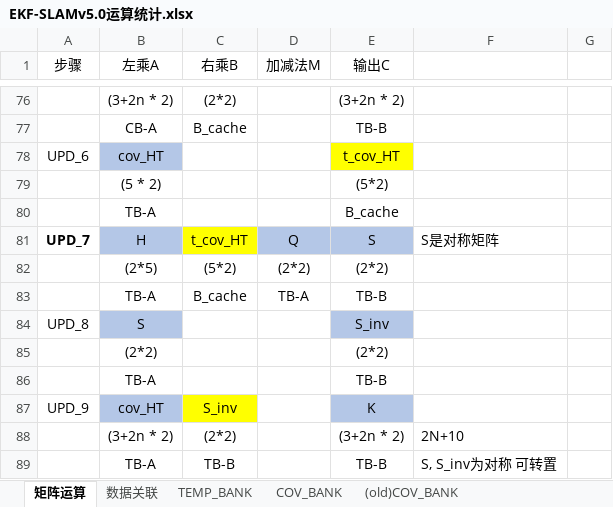
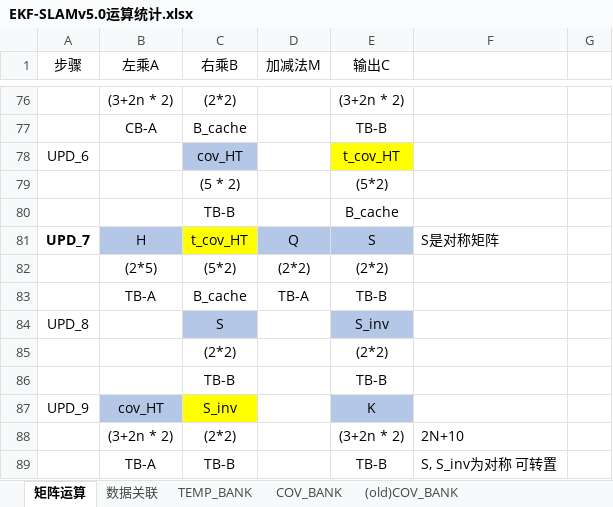
Before and after one commit to olokevin/EKF-SLAM-RTL, an Excel workbook: EKF-SLAMv5.0运算统计.xlsx, sheet 矩阵运算, drawn as a sheet; only a part is shown, gaps mark what is left out; values as stored, in another font and other column widths than the file's, no borders; charts and pictures not drawn; removed rows and columns are numbered as before the commit, all else as after; the diff names each change by its address in the sheet, - before the commit and + after, or states it on an @@ line.

```diff
--- a/EKF-SLAMv5.0运算统计.xlsx (sheet 矩阵运算)
+++ b/EKF-SLAMv5.0运算统计.xlsx (sheet 矩阵运算)
-B78 (左乘A): cov_HT
+B78 (左乘A): (empty)
-B78 fill: #B4C7E7
+B78 fill: none
-C78 (右乘B): (empty)
+C78 (右乘B): cov_HT
-C78 fill: none
+C78 fill: #B4C7E7
-row 79:  | (5 * 2) |  |  | (5*2)
-row 80:  | TB-A |  |  | B_cache
+row 79:  |  | (5 * 2) |  | (5*2)
+row 80:  |  | TB-B |  | B_cache
-B84 (左乘A): S
+B84 (左乘A): (empty)
-B84 fill: #B4C7E7
+B84 fill: none
-C84 (右乘B): (empty)
+C84 (右乘B): S
-C84 fill: none
+C84 fill: #B4C7E7
-row 85:  | (2*2) |  |  | (2*2)
-row 86:  | TB-A |  |  | TB-B
+row 85:  |  | (2*2) |  | (2*2)
+row 86:  |  | TB-B |  | TB-B
```
Also changed, not shown: 2 other files.
